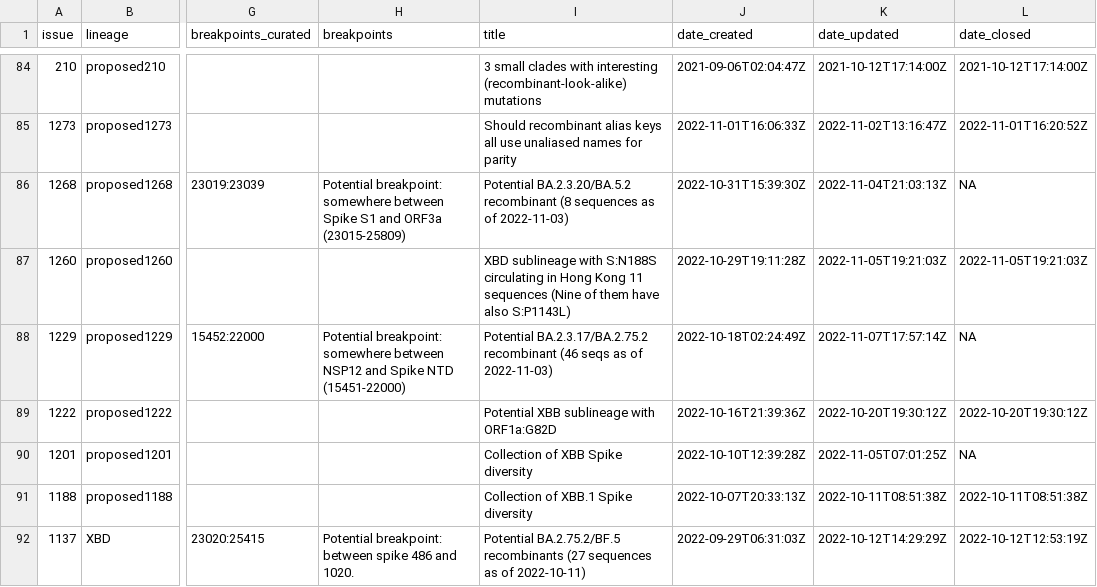
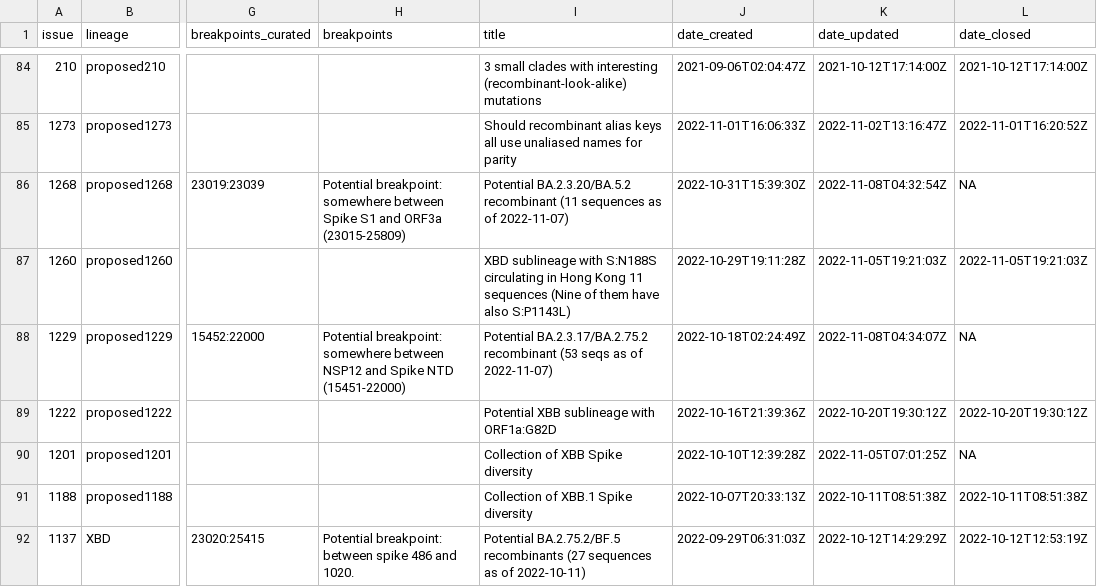
Before and after one commit to ktmeaton/ncov-recombinant, a TSV file: resources/issues.tsv, drawn as a sheet; only a part is shown, gaps mark what is left out; the diff names each change by its address in the sheet, - before the commit and + after, or states it on an @@ line.

```diff
--- a/resources/issues.tsv
+++ b/resources/issues.tsv
-I86 (title): …BA.2.3.20/BA.5.2 recombinant (8 sequences as of 2022-11-03)
+I86 (title): …BA.2.3.20/BA.5.2 recombinant (11 sequences as of 2022-11-07)
-K86 (date_updated): 2022-11-04T21:03:13Z
+K86 (date_updated): 2022-11-08T04:32:54Z
-I88 (title): …BA.2.3.17/BA.2.75.2 recombinant (46 seqs as of 2022-11-03)
+I88 (title): …BA.2.3.17/BA.2.75.2 recombinant (53 seqs as of 2022-11-07)
-K88 (date_updated): 2022-11-07T17:57:14Z
+K88 (date_updated): 2022-11-08T04:34:07Z
```
Also changed, not shown: 3 other files.
